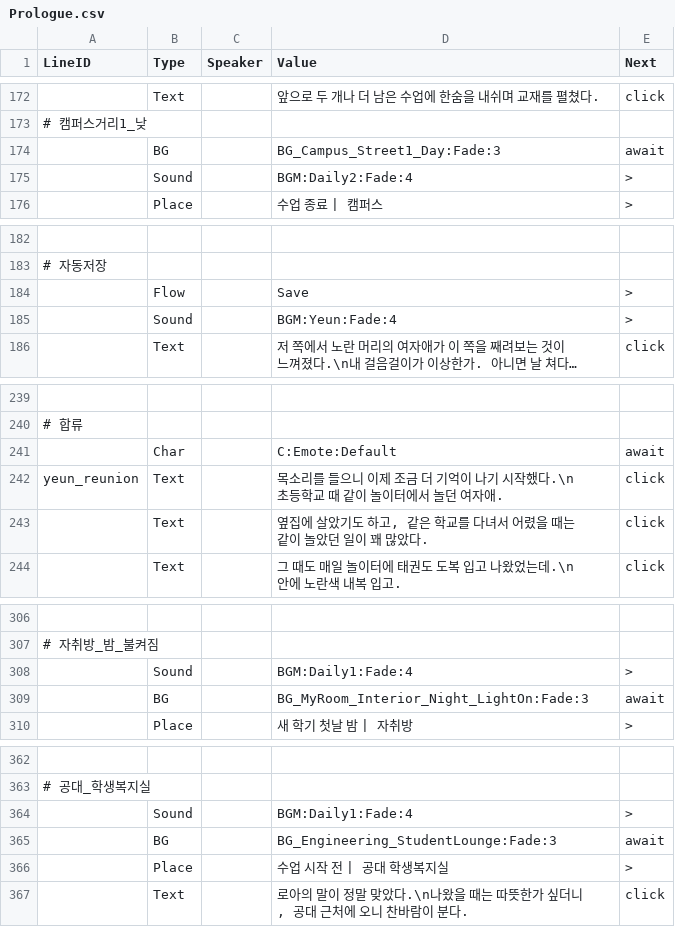
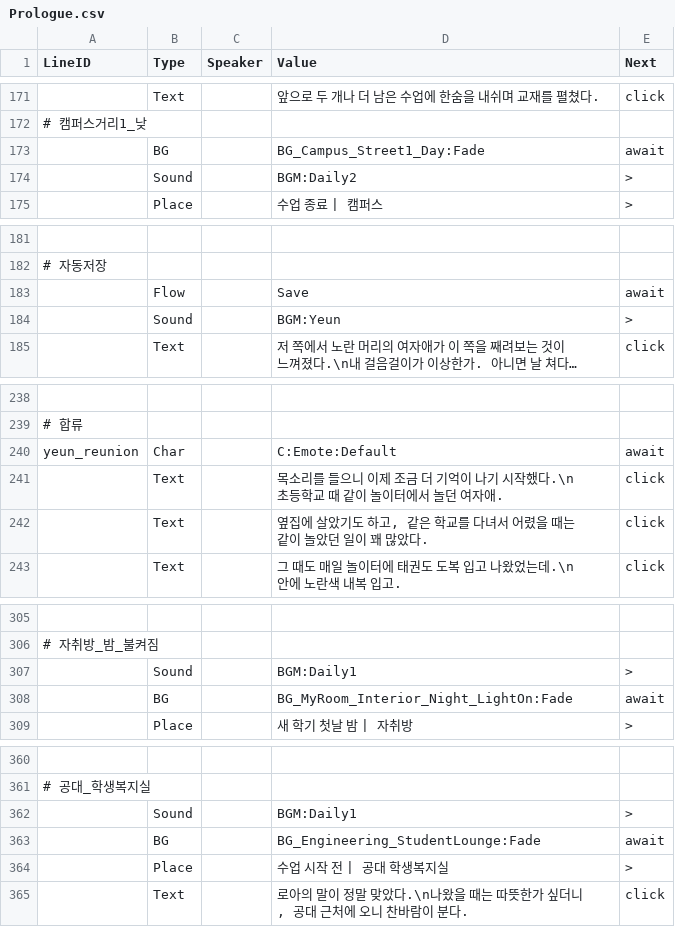
Before and after one commit to trackbound/LoveAlgorithm, a CSV file: LoveAlgo-unity/Assets/Resources/Story/Prologue.csv, drawn as a sheet; only a part is shown, gaps mark what is left out; long unchanged cells end in …; addresses are those after the commit; the diff covers the shown part only; the diff names each change by its address in the sheet, - before the commit and + after, or states it on an @@ line.

```diff
--- a/LoveAlgo-unity/Assets/Resources/Story/Prologue.csv
+++ b/LoveAlgo-unity/Assets/Resources/Story/Prologue.csv
-D173 (Value): BG_Campus_Street1_Day:Fade:3
+D173 (Value): BG_Campus_Street1_Day:Fade
-D174 (Value): BGM:Daily2:Fade:4
+D174 (Value): BGM:Daily2
-E183 (Next): >
+E183 (Next): await
-D184 (Value): BGM:Yeun:Fade:4
+D184 (Value): BGM:Yeun
-A240 (LineID): (empty)
+A240 (LineID): yeun_reunion
-A241 (LineID): yeun_reunion
+A241 (LineID): (empty)
-D307 (Value): BGM:Daily1:Fade:4
+D307 (Value): BGM:Daily1
-D308 (Value): BG_MyRoom_Interior_Night_LightOn:Fade:3
+D308 (Value): BG_MyRoom_Interior_Night_LightOn:Fade
-D362 (Value): BGM:Daily1:Fade:4
+D362 (Value): BGM:Daily1
-D363 (Value): BG_Engineering_StudentLounge:Fade:3
+D363 (Value): BG_Engineering_StudentLounge:Fade
```
Also changed, not shown: 3 removed rows and 28 edited cells elsewhere in this file, 37 other files.
